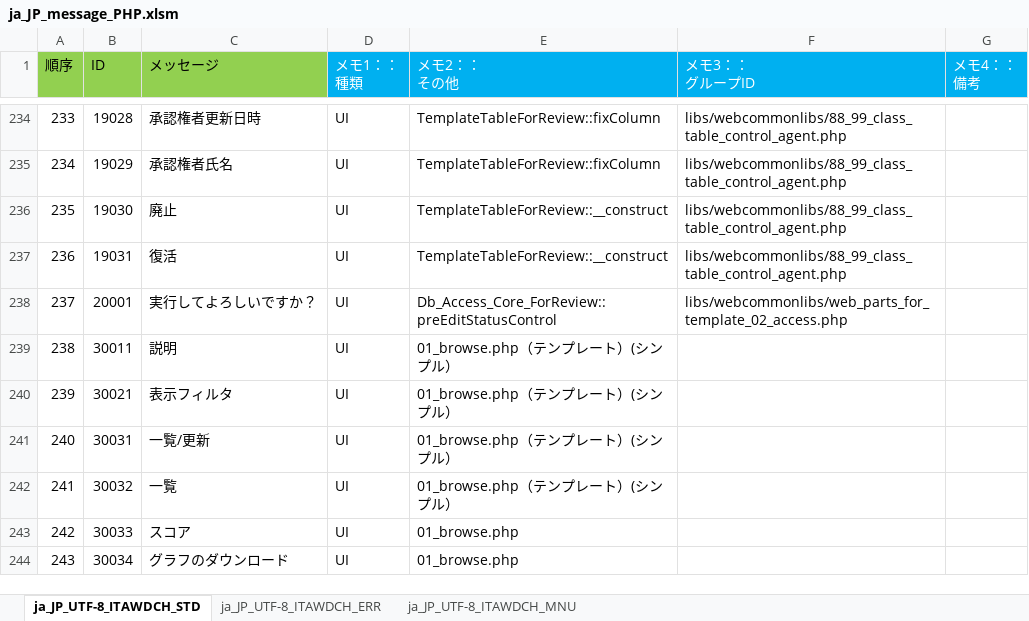
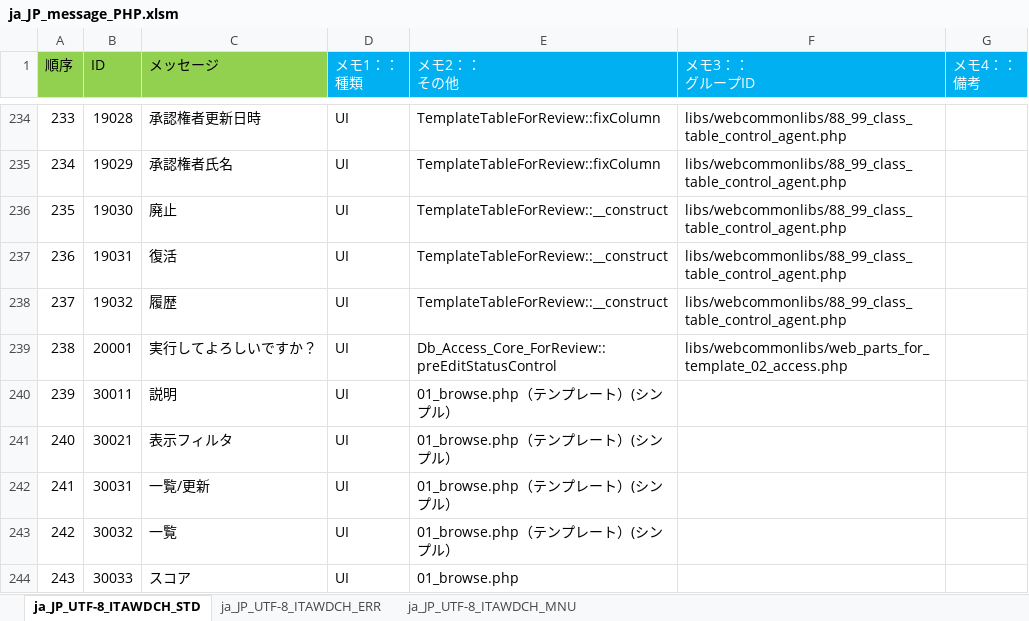
Before and after one commit to exastro-suite/it-automation, an Excel workbook: ky_message_seeds/webdbcore/ja_JP_message_PHP.xlsm, sheet ja_JP_UTF-8_ITAWDCH_STD, drawn as a sheet; only a part is shown, gaps mark what is left out; the shorter side is filled out with more unchanged rows; values as stored, in another font and other column widths than the file's, no borders; addresses are those after the commit; the diff names each change by its address in the sheet, - before the commit and + after, or states it on an @@ line.

```diff
--- a/ky_message_seeds/webdbcore/ja_JP_message_PHP.xlsm (sheet ja_JP_UTF-8_ITAWDCH_STD)
+++ b/ky_message_seeds/webdbcore/ja_JP_message_PHP.xlsm (sheet ja_JP_UTF-8_ITAWDCH_STD)
+row 238: 237 | 19032 | 履歴 | UI | TemplateTableForReview::__construct | libs/webcommonlibs/88_99_class_table_control_agent.php
@@ column A (順序) renumbered from row 239 down @@
```
Also changed, not shown: ky_message_seeds/webdbcore/en_US_message_PHP.xlsm, 14 other files.
